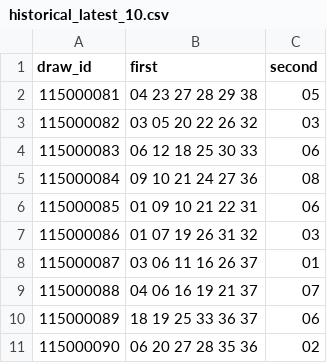
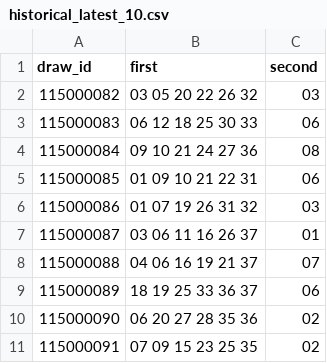
Before and after one commit to aa0908601687-web/Commit-History, a CSV file: WP-OS-Git-MAX/historical_latest_10.csv, drawn as a sheet; removed rows and columns are numbered as before the commit, all else as after; the diff names each change by its address in the sheet, - before the commit and + after, or states it on an @@ line.

```diff
--- a/WP-OS-Git-MAX/historical_latest_10.csv
+++ b/WP-OS-Git-MAX/historical_latest_10.csv
-row 2: 115000081 | 04 23 27 28 29 38 | 05
+row 11: 115000091 | 07 09 15 23 25 35 | 02
```
Also changed, not shown: WP-OS-Git-MAX/historical_archive.csv, WP-OS-Git-MAX/historical_latest_20.csv.
